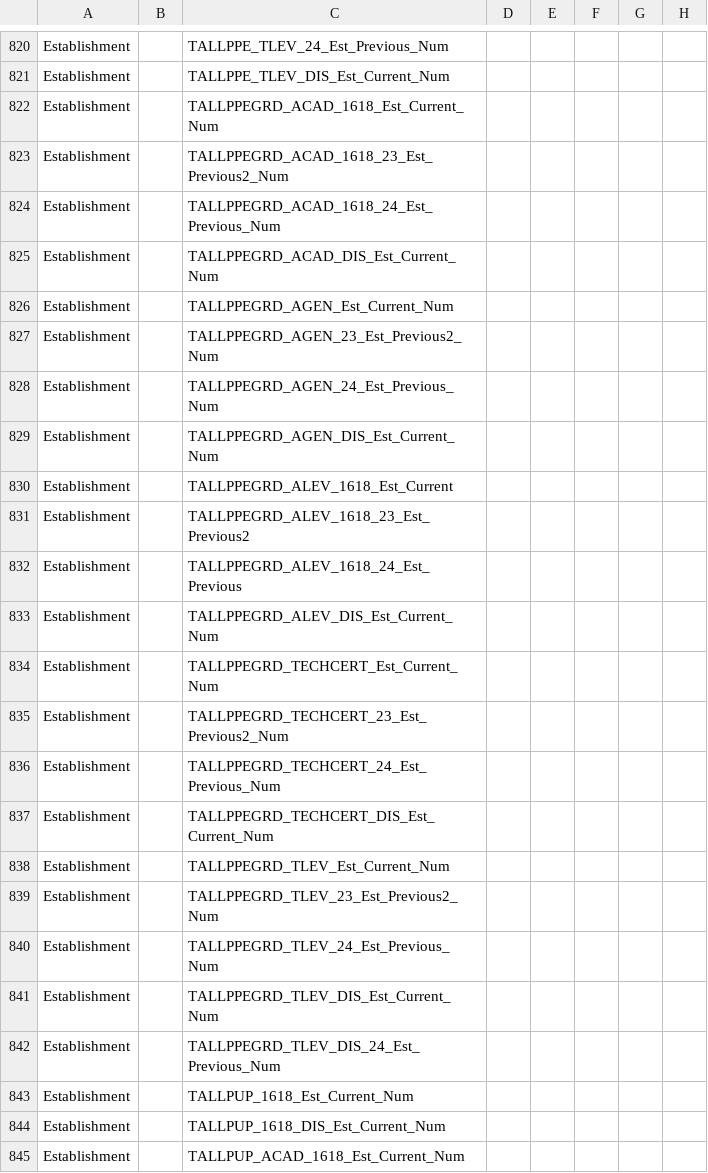
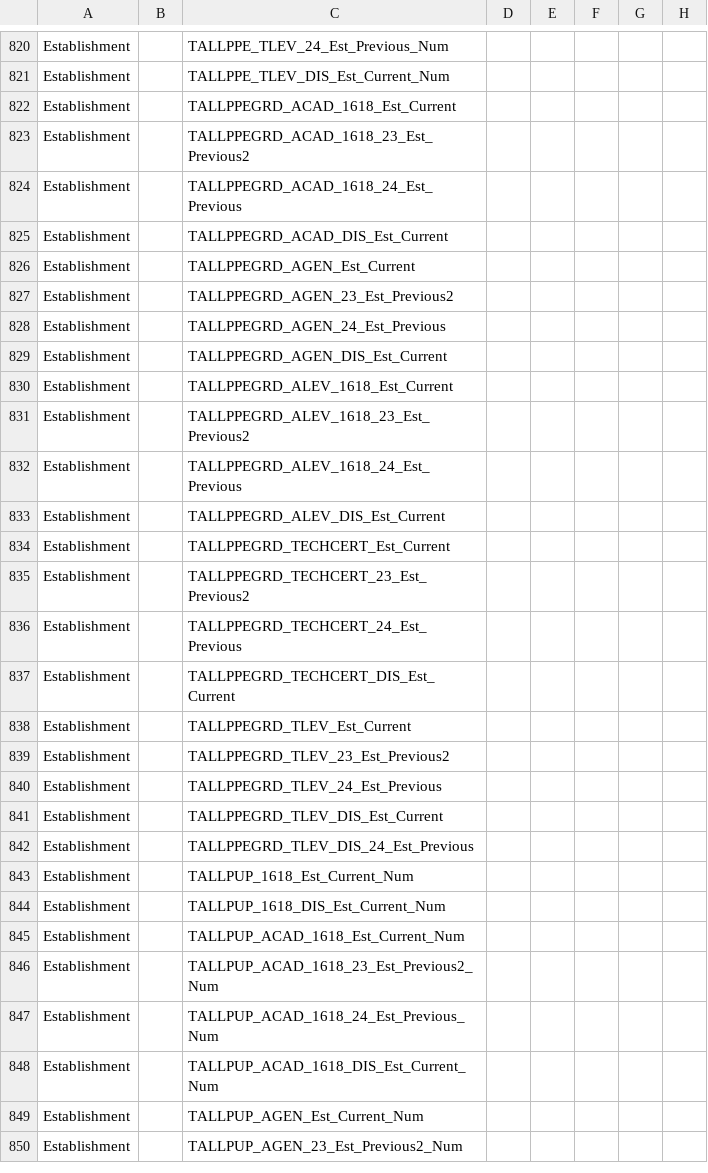
Before and after one commit to DFE-Digital/sap-public, a CSV file: SAPData/DataMap/datamap.csv, drawn as a sheet; only a part is shown, gaps mark what is left out; the shorter side is filled out with more unchanged rows; the diff covers the shown part only; the diff names each change by its address in the sheet, - before the commit and + after, or states it on an @@ line.

```diff
--- a/SAPData/DataMap/datamap.csv
+++ b/SAPData/DataMap/datamap.csv
-C822: TALLPPEGRD_ACAD_1618_Est_Current_Num
+C822: TALLPPEGRD_ACAD_1618_Est_Current
-C823: TALLPPEGRD_ACAD_1618_23_Est_Previous2_Num
+C823: TALLPPEGRD_ACAD_1618_23_Est_Previous2
-C824: TALLPPEGRD_ACAD_1618_24_Est_Previous_Num
+C824: TALLPPEGRD_ACAD_1618_24_Est_Previous
-C825: TALLPPEGRD_ACAD_DIS_Est_Current_Num
+C825: TALLPPEGRD_ACAD_DIS_Est_Current
-C826: TALLPPEGRD_AGEN_Est_Current_Num
+C826: TALLPPEGRD_AGEN_Est_Current
-C827: TALLPPEGRD_AGEN_23_Est_Previous2_Num
+C827: TALLPPEGRD_AGEN_23_Est_Previous2
-C828: TALLPPEGRD_AGEN_24_Est_Previous_Num
+C828: TALLPPEGRD_AGEN_24_Est_Previous
-C829: TALLPPEGRD_AGEN_DIS_Est_Current_Num
+C829: TALLPPEGRD_AGEN_DIS_Est_Current
-C833: TALLPPEGRD_ALEV_DIS_Est_Current_Num
+C833: TALLPPEGRD_ALEV_DIS_Est_Current
-C834: TALLPPEGRD_TECHCERT_Est_Current_Num
+C834: TALLPPEGRD_TECHCERT_Est_Current
-C835: TALLPPEGRD_TECHCERT_23_Est_Previous2_Num
+C835: TALLPPEGRD_TECHCERT_23_Est_Previous2
-C836: TALLPPEGRD_TECHCERT_24_Est_Previous_Num
+C836: TALLPPEGRD_TECHCERT_24_Est_Previous
-C837: TALLPPEGRD_TECHCERT_DIS_Est_Current_Num
+C837: TALLPPEGRD_TECHCERT_DIS_Est_Current
-C838: TALLPPEGRD_TLEV_Est_Current_Num
+C838: TALLPPEGRD_TLEV_Est_Current
-C839: TALLPPEGRD_TLEV_23_Est_Previous2_Num
+C839: TALLPPEGRD_TLEV_23_Est_Previous2
-C840: TALLPPEGRD_TLEV_24_Est_Previous_Num
+C840: TALLPPEGRD_TLEV_24_Est_Previous
-C841: TALLPPEGRD_TLEV_DIS_Est_Current_Num
+C841: TALLPPEGRD_TLEV_DIS_Est_Current
-C842: TALLPPEGRD_TLEV_DIS_24_Est_Previous_Num
+C842: TALLPPEGRD_TLEV_DIS_24_Est_Previous
```
Also changed, not shown: 45 edited cells elsewhere in this file, 42 other files.
